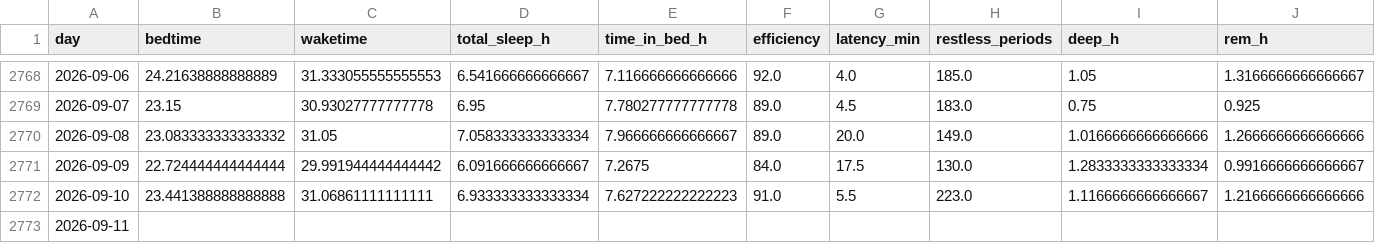
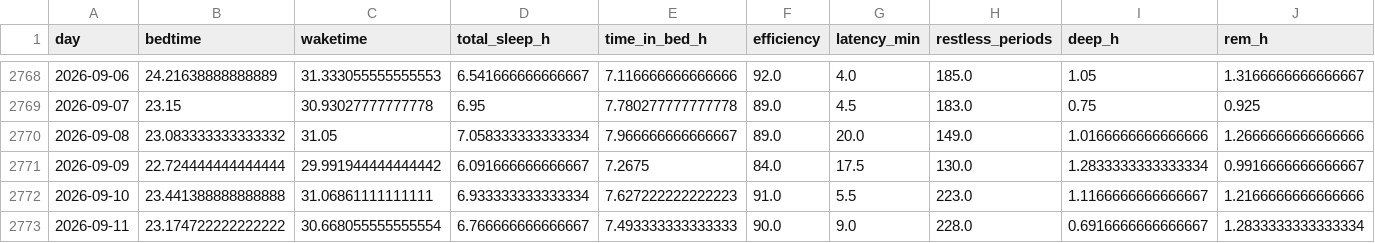
Before and after one commit to petedilworth/health-tracker, a CSV file: data/history.csv, drawn as a sheet; only a part is shown, gaps mark what is left out; the diff covers the shown part only; the diff names each change by its address in the sheet, - before the commit and + after, or states it on an @@ line.

```diff
--- a/data/history.csv
+++ b/data/history.csv
-B2773 (bedtime): (empty)
+B2773 (bedtime): 23.174722222222222
-C2773 (waketime): (empty)
+C2773 (waketime): 30.668055555555554
-D2773 (total_sleep_h): (empty)
+D2773 (total_sleep_h): 6.766666666666667
-E2773 (time_in_bed_h): (empty)
+E2773 (time_in_bed_h): 7.493333333333333
-F2773 (efficiency): (empty)
+F2773 (efficiency): 90.0
-G2773 (latency_min): (empty)
+G2773 (latency_min): 9.0
-H2773 (restless_periods): (empty)
+H2773 (restless_periods): 228.0
-I2773 (deep_h): (empty)
+I2773 (deep_h): 0.6916666666666667
-J2773 (rem_h): (empty)
+J2773 (rem_h): 1.2833333333333334
```
Also changed, not shown: 7 edited cells elsewhere in this file, 27 other files.
